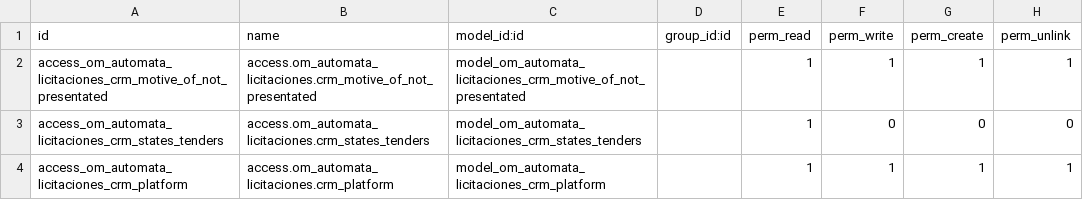
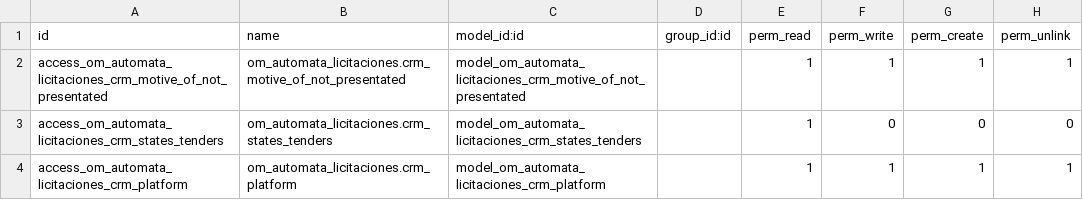
Before and after one commit to BranderIdeas/Automata_Back_Office, a CSV file: om_automata_licitaciones/security/ir.model.access.csv, drawn as a sheet.

Commit message:
Fixed access.csv

```diff
--- a/om_automata_licitaciones/security/ir.model.access.csv
+++ b/om_automata_licitaciones/security/ir.model.access.csv
@@ -1,4 +1,4 @@
 id,name,model_id:id,group_id:id,perm_read,perm_write,perm_create,perm_unlink
-access_om_automata_licitaciones_crm_motive_of_not_presentated,access.om_automata_licitaciones.crm_motive_of_not_presentated,model_om_automata_licitaciones_crm_motive_of_not_presentated,,1,1,1,1
-access_om_automata_licitaciones_crm_states_tenders,access.om_automata_licitaciones.crm_states_tenders,model_om_automata_licitaciones_crm_states_tenders,,1,0,0,0
-access_om_automata_licitaciones_crm_platform,access.om_automata_licitaciones.crm_platform,model_om_automata_licitaciones_crm_platform,,1,1,1,1
+access_om_automata_licitaciones_crm_motive_of_not_presentated,om_automata_licitaciones.crm_motive_of_not_presentated,model_om_automata_licitaciones_crm_motive_of_not_presentated,,1,1,1,1
+access_om_automata_licitaciones_crm_states_tenders,om_automata_licitaciones.crm_states_tenders,model_om_automata_licitaciones_crm_states_tenders,,1,0,0,0
+access_om_automata_licitaciones_crm_platform,om_automata_licitaciones.crm_platform,model_om_automata_licitaciones_crm_platform,,1,1,1,1
```
